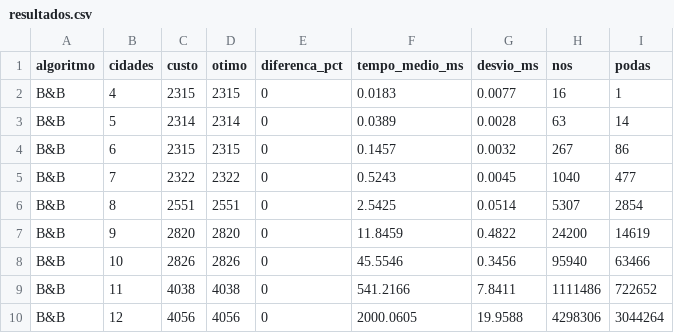
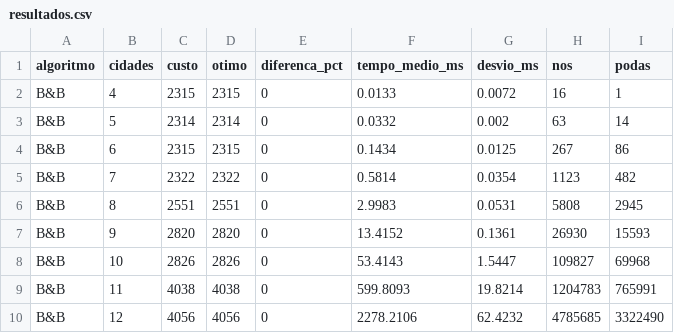
Before and after one commit to alissonwegner/traveling-salesman, a CSV file: resultados.csv, drawn as a sheet; only a part is shown; the diff covers the shown part only.

```diff
--- a/resultados.csv
+++ b/resultados.csv
@@ -1,10 +1,10 @@
 algoritmo,cidades,custo,otimo,diferenca_pct,tempo_medio_ms,desvio_ms,nos,podas
-B&B,4,2315,2315,0,0.0183,0.0077,16,1
-B&B,5,2314,2314,0,0.0389,0.0028,63,14
-B&B,6,2315,2315,0,0.1457,0.0032,267,86
-B&B,7,2322,2322,0,0.5243,0.0045,1040,477
-B&B,8,2551,2551,0,2.5425,0.0514,5307,2854
-B&B,9,2820,2820,0,11.8459,0.4822,24200,14619
-B&B,10,2826,2826,0,45.5546,0.3456,95940,63466
-B&B,11,4038,4038,0,541.2166,7.8411,1111486,722652
-B&B,12,4056,4056,0,2000.0605,19.9588,4298306,3044264
+B&B,4,2315,2315,0,0.0133,0.0072,16,1
+B&B,5,2314,2314,0,0.0332,0.002,63,14
+B&B,6,2315,2315,0,0.1434,0.0125,267,86
+B&B,7,2322,2322,0,0.5814,0.0354,1123,482
+B&B,8,2551,2551,0,2.9983,0.0531,5808,2945
+B&B,9,2820,2820,0,13.4152,0.1361,26930,15593
+B&B,10,2826,2826,0,53.4143,1.5447,109827,69968
+B&B,11,4038,4038,0,599.8093,19.8214,1204783,765991
+B&B,12,4056,4056,0,2278.2106,62.4232,4785685,3322490
```
Also changed, not shown: 95 edited cells elsewhere in this file, 4 other files.
